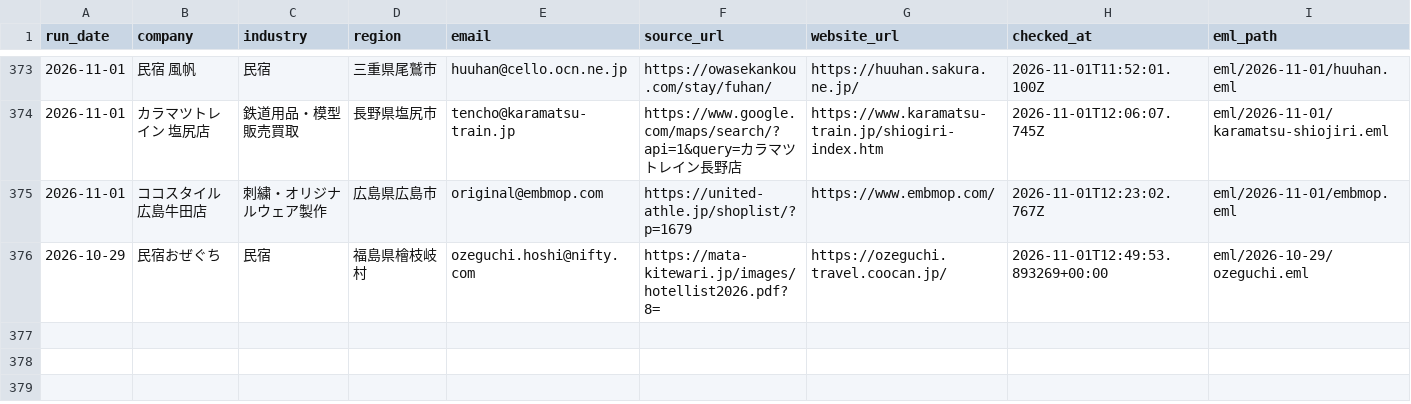
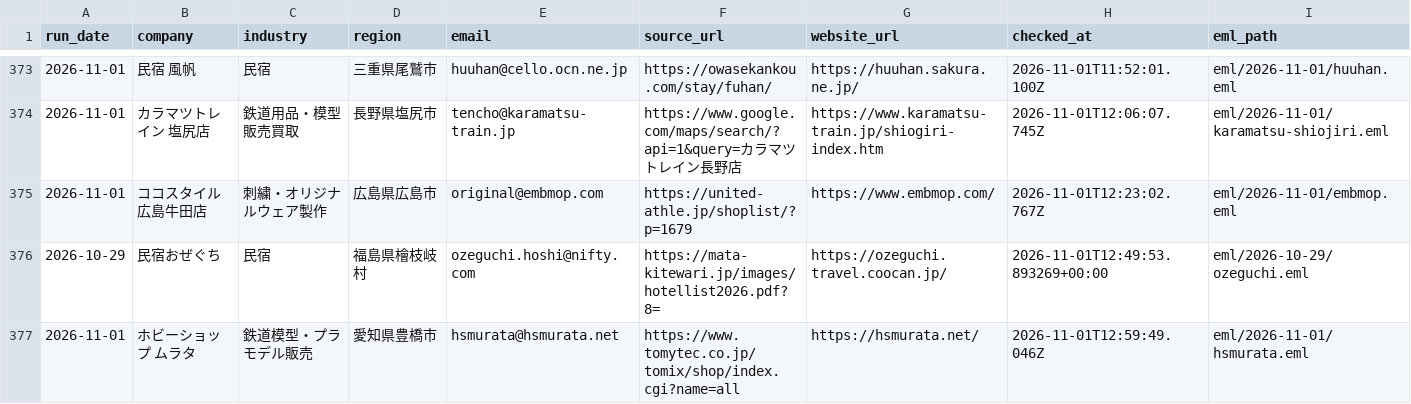
Before and after one commit to danpachi777-crypto/auto-eigyou, a CSV file: local-web-sales/daily-outreach/ledger.csv, drawn as a sheet; only a part is shown, gaps mark what is left out; rows hold the shown columns only; the diff names each change by its address in the sheet, - before the commit and + after, or states it on an @@ line.

Commit message:
Record verified outreach 339: Hobby Shop Murata

```diff
--- a/local-web-sales/daily-outreach/ledger.csv
+++ b/local-web-sales/daily-outreach/ledger.csv
+row 377: 2026-11-01 | ホビーショップ ムラタ | 鉄道模型・プラモデル販売 | 愛知県豊橋市 | hsmurata@hsmurata.net | https://www.tomytec.co.jp/tomix/shop/index.cgi?name=all | https://hsmurata.net/ | 2026-11-01T12:59:49.046Z | eml/2026-11-01/hsmurata.eml
```
Also changed, not shown: 17 other files.
